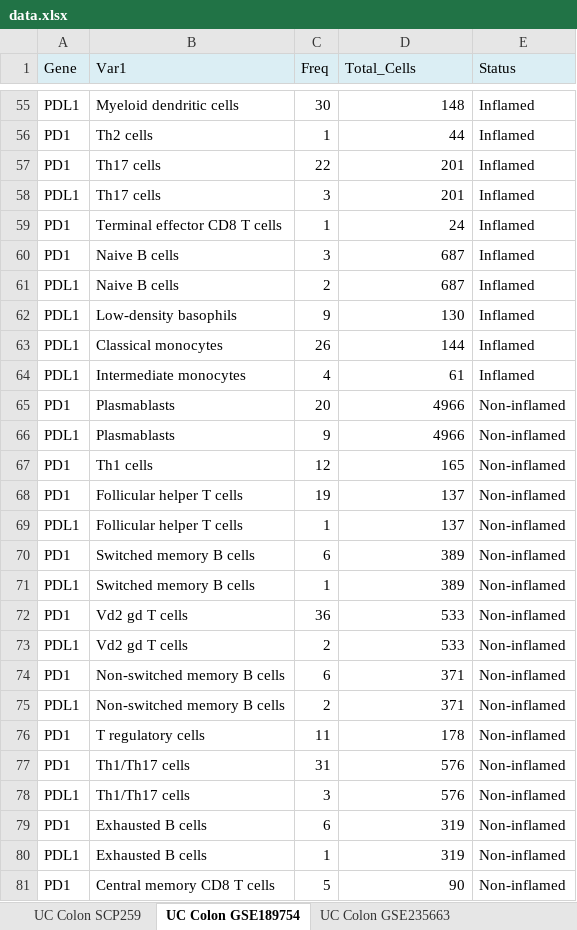
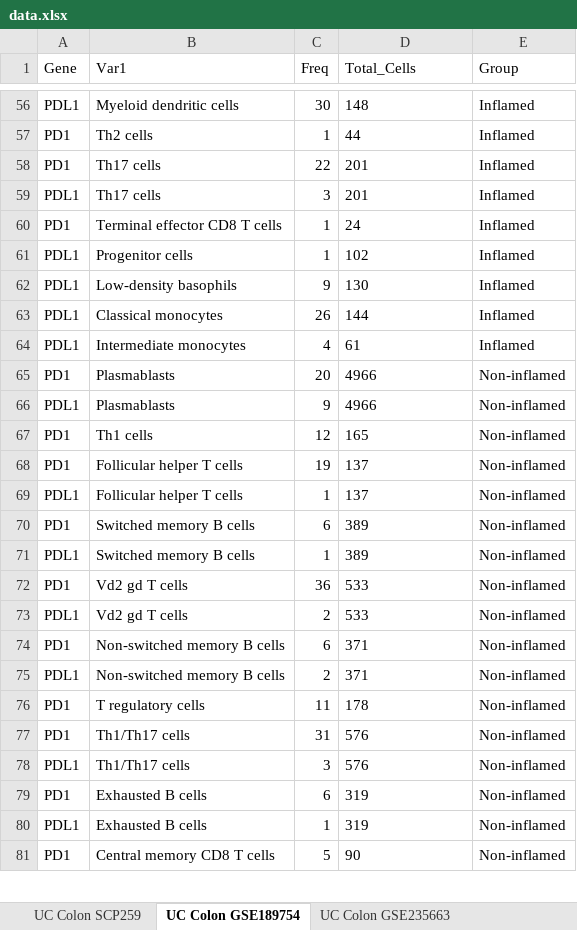
Before and after one commit to siegelna/UC_PD1_PDL1_meta, an Excel workbook: data.xlsx, sheet UC Colon GSE189754, drawn as a sheet; only a part is shown, gaps mark what is left out; values as stored, in another font and other column widths than the file's, no borders; conditional formats not drawn; addresses are those after the commit; the diff covers the shown part only; the diff names each change by its address in the sheet, - before the commit and + after, or states it on an @@ line.

```diff
--- a/data.xlsx (sheet UC Colon GSE189754)
+++ b/data.xlsx (sheet UC Colon GSE189754)
-A1:E1 fill: #DBEEF4
+A1:E1 fill: none
-E1: Status
+E1: Group
-D56:D60 alignment: right
+D56:D60 alignment: left
@@ row 60 moved to row 53: PD1 @@
@@ row 61 moved to row 54: PDL1 @@
@@ row 50 moved to row 61: PDL1 @@
-D62:D81 alignment: right
+D62:D81 alignment: left
```
Also changed, not shown: 4 moved rows and cell formats elsewhere in this sheet, sheet UC Colon SCP259, sheet UC Intestine GSE218000, sheet UC PBMC GSE228165, sheet UC Rectum GSE228165, sheet UC Colon GSE235663, sheet UC PBMC GSE125527, 1 more sheet, 2 other files.
